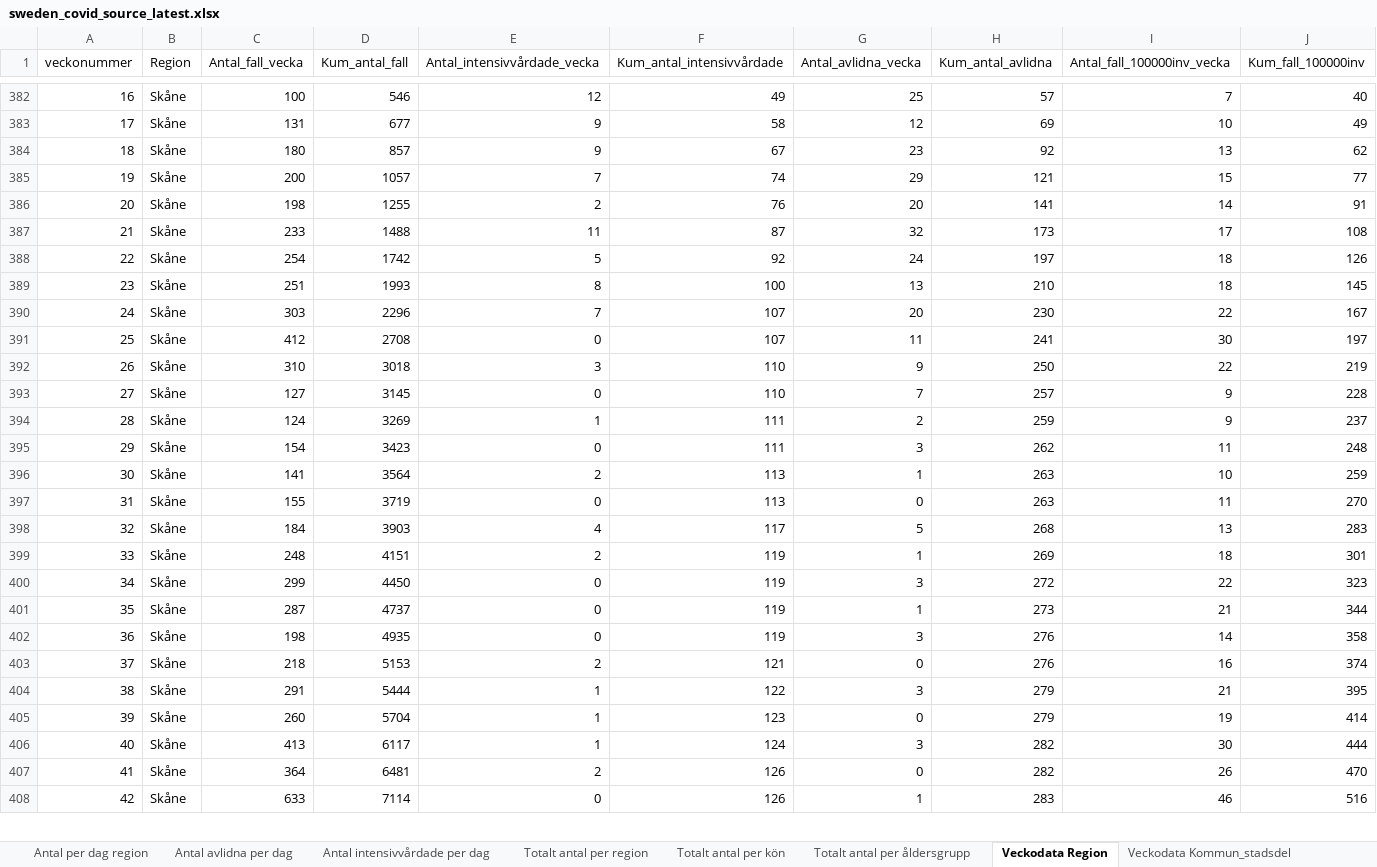
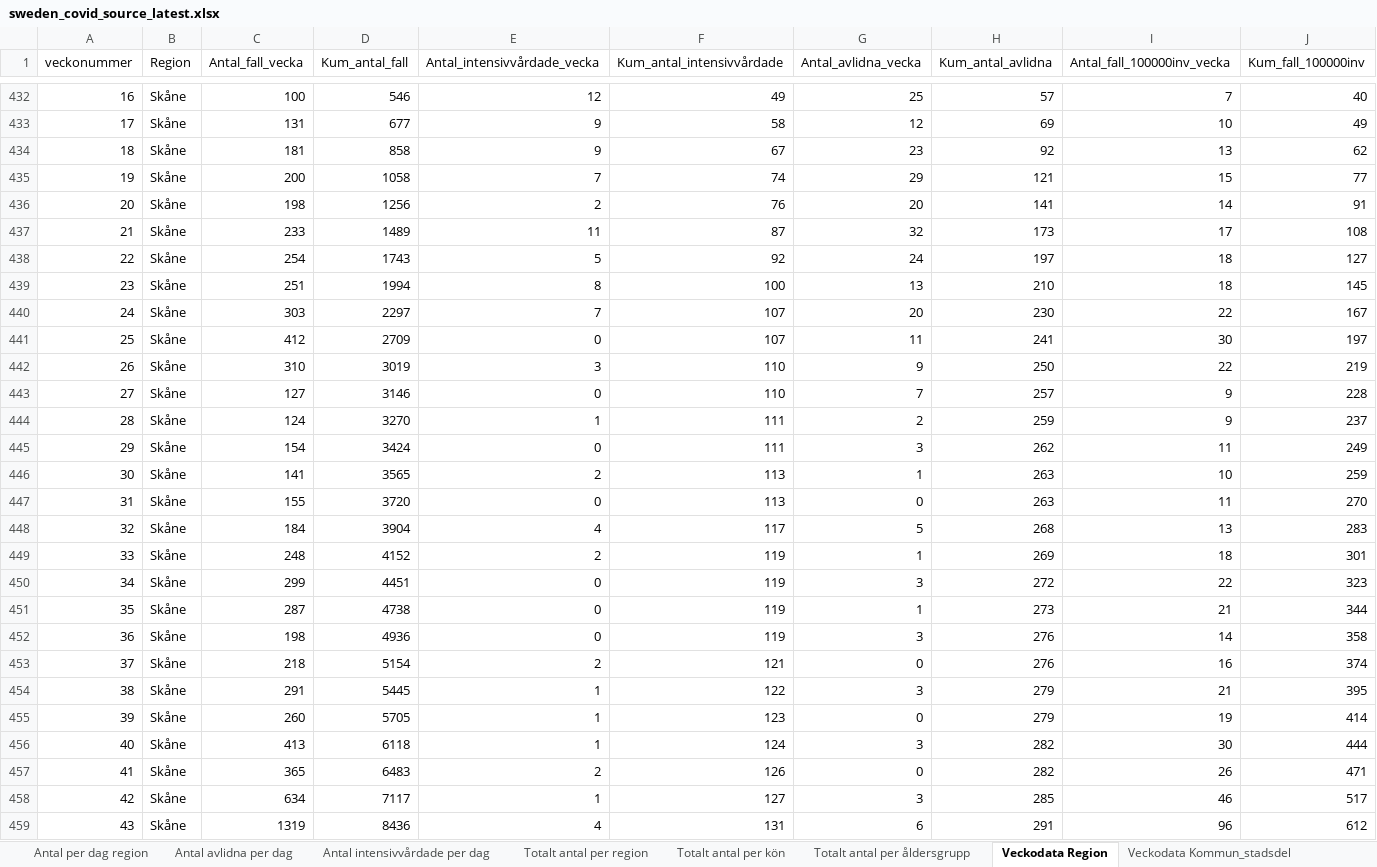
Before and after one commit to TheEconomist/covid-19-excess-deaths-tracker, an Excel workbook: source-data/sweden/sweden_covid_source_latest.xlsx, sheet Veckodata Region, drawn as a sheet; only a part is shown, gaps mark what is left out; values as stored, in another font and other column widths than the file's, no borders; removed rows and columns are numbered as before the commit, all else as after; the diff covers the shown part only; the diff names each change by its address in the sheet, - before the commit and + after, or states it on an @@ line.

```diff
--- a/source-data/sweden/sweden_covid_source_latest.xlsx (sheet Veckodata Region)
+++ b/source-data/sweden/sweden_covid_source_latest.xlsx (sheet Veckodata Region)
-C434 (Antal_fall_vecka): 180
+C434 (Antal_fall_vecka): 181
-D434 (Kum_antal_fall): 857
+D434 (Kum_antal_fall): 858
-D435 (Kum_antal_fall): 1057
+D435 (Kum_antal_fall): 1058
-D436 (Kum_antal_fall): 1255
+D436 (Kum_antal_fall): 1256
-D437 (Kum_antal_fall): 1488
+D437 (Kum_antal_fall): 1489
-D438 (Kum_antal_fall): 1742
+D438 (Kum_antal_fall): 1743
-J438 (Kum_fall_100000inv): 126
+J438 (Kum_fall_100000inv): 127
-D439 (Kum_antal_fall): 1993
+D439 (Kum_antal_fall): 1994
-D440 (Kum_antal_fall): 2296
+D440 (Kum_antal_fall): 2297
-D441 (Kum_antal_fall): 2708
+D441 (Kum_antal_fall): 2709
-D442 (Kum_antal_fall): 3018
+D442 (Kum_antal_fall): 3019
-D443 (Kum_antal_fall): 3145
+D443 (Kum_antal_fall): 3146
-D444 (Kum_antal_fall): 3269
+D444 (Kum_antal_fall): 3270
-D445 (Kum_antal_fall): 3423
+D445 (Kum_antal_fall): 3424
-J445 (Kum_fall_100000inv): 248
+J445 (Kum_fall_100000inv): 249
-D446 (Kum_antal_fall): 3564
+D446 (Kum_antal_fall): 3565
-D447 (Kum_antal_fall): 3719
+D447 (Kum_antal_fall): 3720
-D448 (Kum_antal_fall): 3903
+D448 (Kum_antal_fall): 3904
-D449 (Kum_antal_fall): 4151
+D449 (Kum_antal_fall): 4152
-D450 (Kum_antal_fall): 4450
+D450 (Kum_antal_fall): 4451
-D451 (Kum_antal_fall): 4737
+D451 (Kum_antal_fall): 4738
-D452 (Kum_antal_fall): 4935
+D452 (Kum_antal_fall): 4936
-D453 (Kum_antal_fall): 5153
+D453 (Kum_antal_fall): 5154
-D454 (Kum_antal_fall): 5444
+D454 (Kum_antal_fall): 5445
-D455 (Kum_antal_fall): 5704
+D455 (Kum_antal_fall): 5705
-D456 (Kum_antal_fall): 6117
+D456 (Kum_antal_fall): 6118
-C457 (Antal_fall_vecka): 364
+C457 (Antal_fall_vecka): 365
-D457 (Kum_antal_fall): 6481
+D457 (Kum_antal_fall): 6483
-J457 (Kum_fall_100000inv): 470
+J457 (Kum_fall_100000inv): 471
-row 408: 42 | Skåne | 633 | 7114 | 0 | 126 | 1 | 283 | 46 | 516
+row 458: 42 | Skåne | 634 | 7117 | 1 | 127 | 3 | 285 | 46 | 517
+row 459: 43 | Skåne | 1319 | 8436 | 4 | 131 | 6 | 291 | 96 | 612
```
Also changed, not shown: 104 added rows and 340 edited cells elsewhere in this sheet, sheet Veckodata Kommun_stadsdel, sheet Antal per dag region, sheet Antal avlidna per dag, sheet Totalt antal per region, sheet Antal intensivvårdade per dag, sheet Totalt antal per åldersgrupp, 1 more sheet, other sheet tabs, source-data/britain/britain_covid_source_latest.xlsx, source-data/britain/britain_total_source_latest.xlsx, 53 other files.
